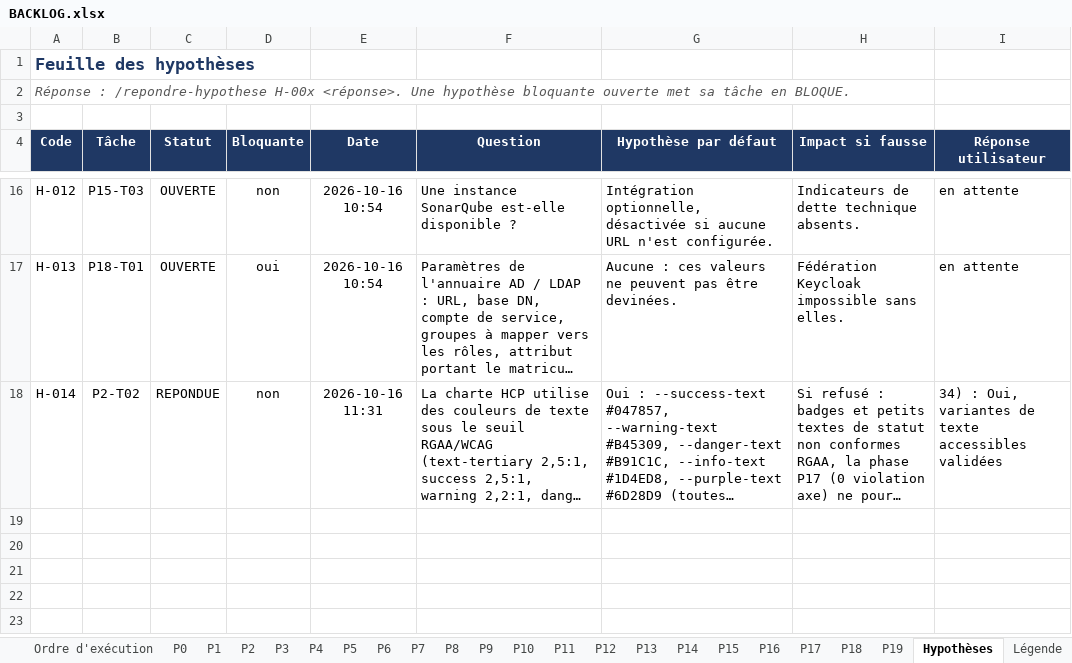
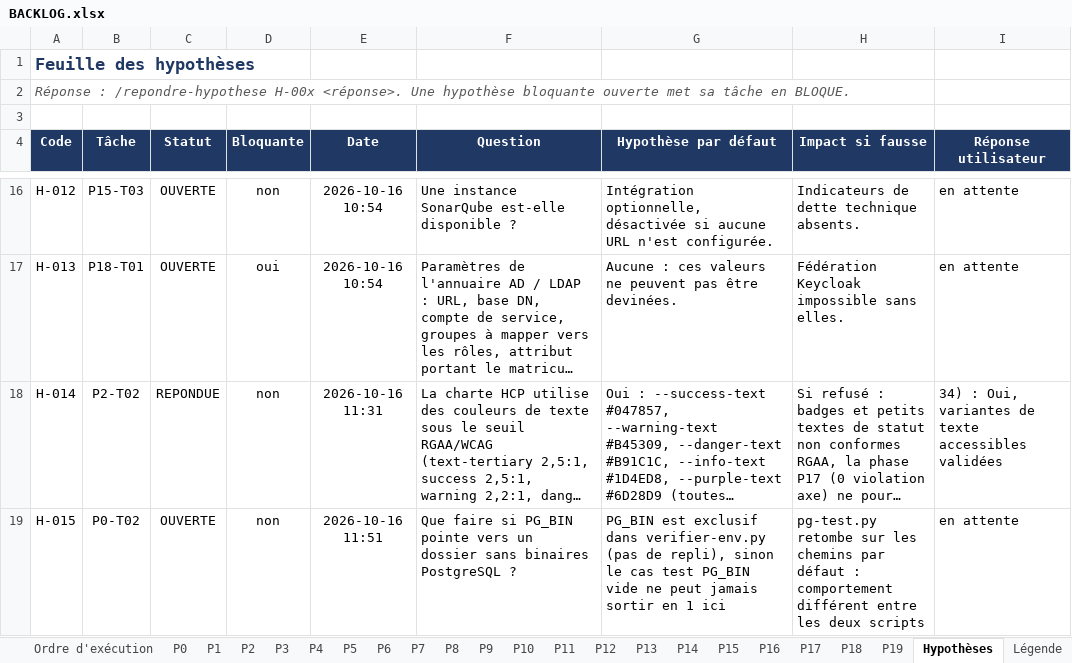
Before and after one commit to hajar-hamid-coder/gprojet, an Excel workbook: backlog/BACKLOG.xlsx, sheet Hypothèses, drawn as a sheet; only a part is shown, gaps mark what is left out; long unchanged cells end in …; values as stored, in another font and other column widths than the file's, no borders; conditional formats and table styles not drawn; the diff names each change by its address in the sheet, - before the commit and + after, or states it on an @@ line.

```diff
--- a/backlog/BACKLOG.xlsx (sheet Hypothèses)
+++ b/backlog/BACKLOG.xlsx (sheet Hypothèses)
+row 19: H-015 | P0-T02 | OUVERTE | non | 2026-10-16 11:51 | Que faire si PG_BIN pointe vers un dossier sans binaires PostgreSQL ? | PG_BIN est exclusif dans verifier-env.py (pas de repli), sinon le cas test PG_BIN vide ne peut jamais sortir en 1 ici | pg-test.py retombe sur les chemins par défaut : comportement différent entre les deux scripts | en attente
```
Also changed, not shown: sheet Ordre d'exécution, sheet P0, 4 other files.
